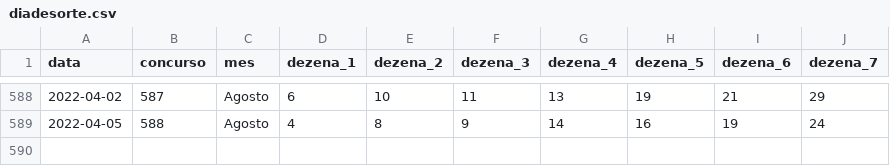
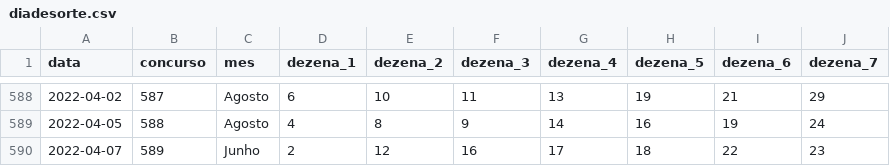
Before and after one commit to damarals/loteria, a CSV file: inst/extdata/diadesorte.csv, drawn as a sheet; only a part is shown, gaps mark what is left out; the diff names each change by its address in the sheet, - before the commit and + after, or states it on an @@ line.

```diff
--- a/inst/extdata/diadesorte.csv
+++ b/inst/extdata/diadesorte.csv
+row 590: 2022-04-07 | 589 | Junho | 2 | 12 | 16 | 17 | 18 | 22 | 23
```
Also changed, not shown: inst/extdata/lotofacil.csv, inst/extdata/quina.csv, 6 other files.
